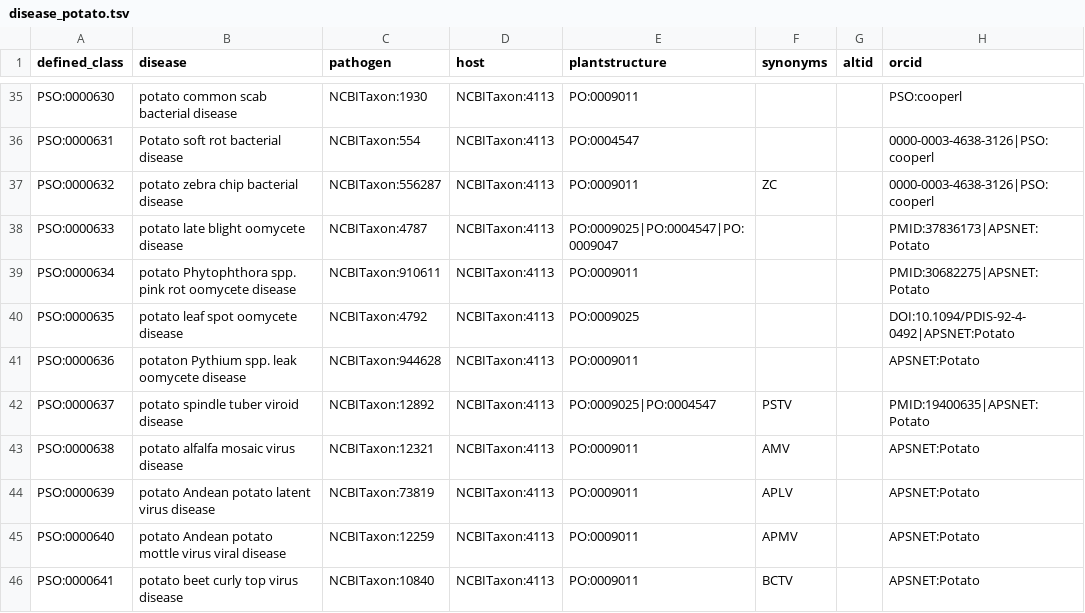
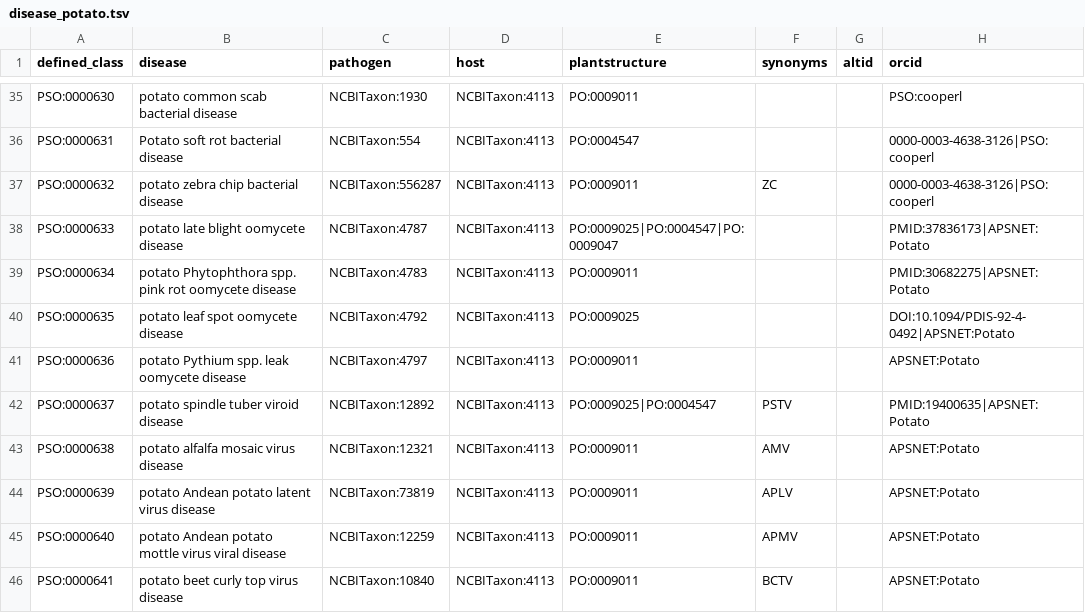
Before and after one commit to Planteome/plant-stress-ontology, a TSV file: src/patterns/data/default/disease_potato.tsv, drawn as a sheet; only a part is shown, gaps mark what is left out; the diff names each change by its address in the sheet, - before the commit and + after, or states it on an @@ line.

Commit message:
fixing a couple of taxon IDS and a typo

```diff
--- a/src/patterns/data/default/disease_potato.tsv
+++ b/src/patterns/data/default/disease_potato.tsv
-C39 (pathogen): NCBITaxon:910611
+C39 (pathogen): NCBITaxon:4783
-B41 (disease): potaton Pythium spp. leak oomycete disease
+B41 (disease): potato Pythium spp. leak oomycete disease
-C41 (pathogen): NCBITaxon:944628
+C41 (pathogen): NCBITaxon:4797
```
